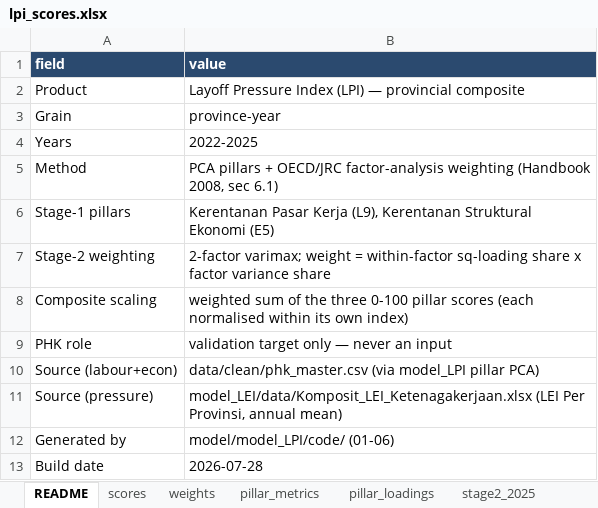
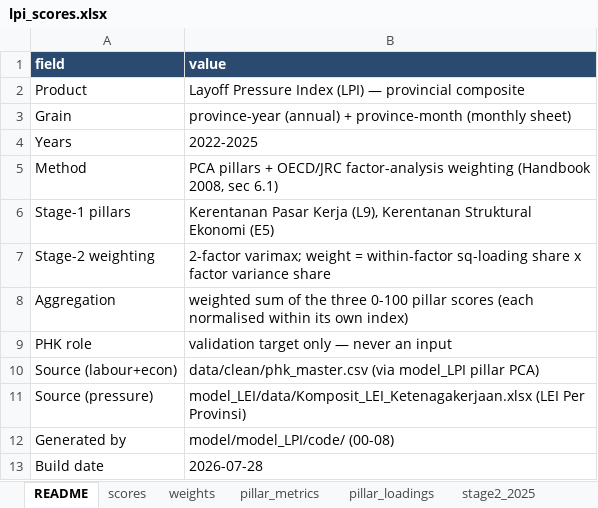
Before and after one commit to den-econ/phk_dashboard, an Excel workbook: model/model_LPI/outputs/lpi_scores.xlsx, sheet README, drawn as a sheet; values as stored, in another font and other column widths than the file's, no borders; the diff names each change by its address in the sheet, - before the commit and + after, or states it on an @@ line.

```diff
--- a/model/model_LPI/outputs/lpi_scores.xlsx (sheet README)
+++ b/model/model_LPI/outputs/lpi_scores.xlsx (sheet README)
-B3 (value): province-year
+B3 (value): province-year (annual) + province-month (monthly sheet)
-A8 (field): Composite scaling
+A8 (field): Aggregation
-B11 (value): …(LEI Per Provinsi, annual mean)
+B11 (value): …(LEI Per Provinsi)
-B12 (value): model/model_LPI/code/ (01-06)
+B12 (value): model/model_LPI/code/ (00-08)
```
Also changed, not shown: 24 other files.
